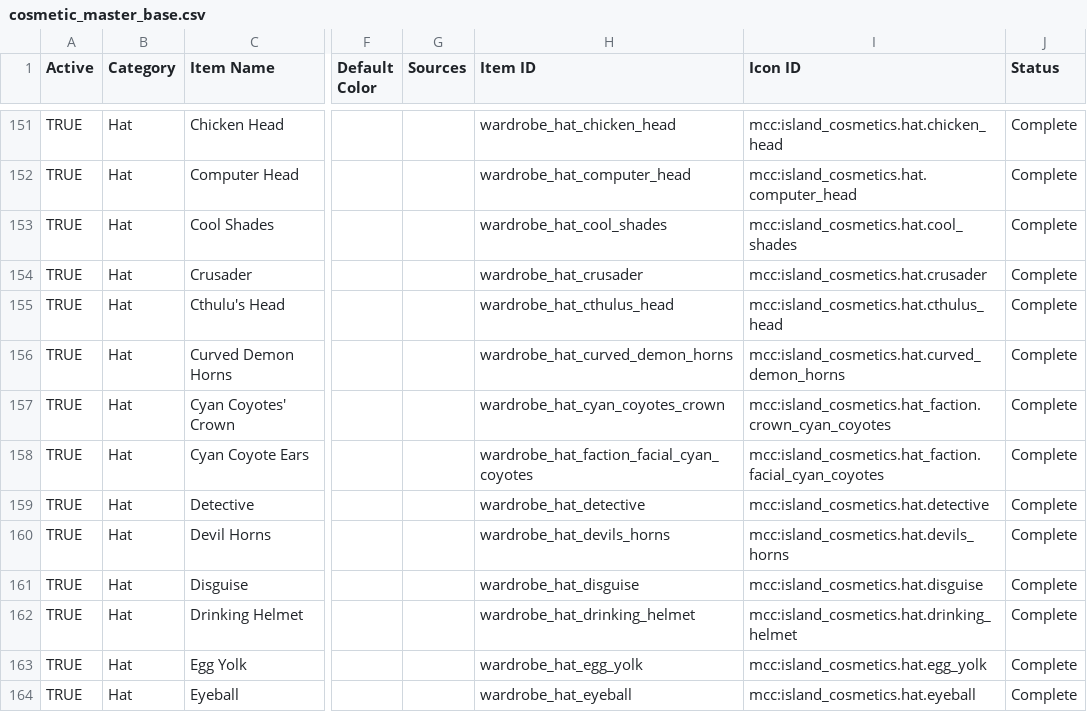
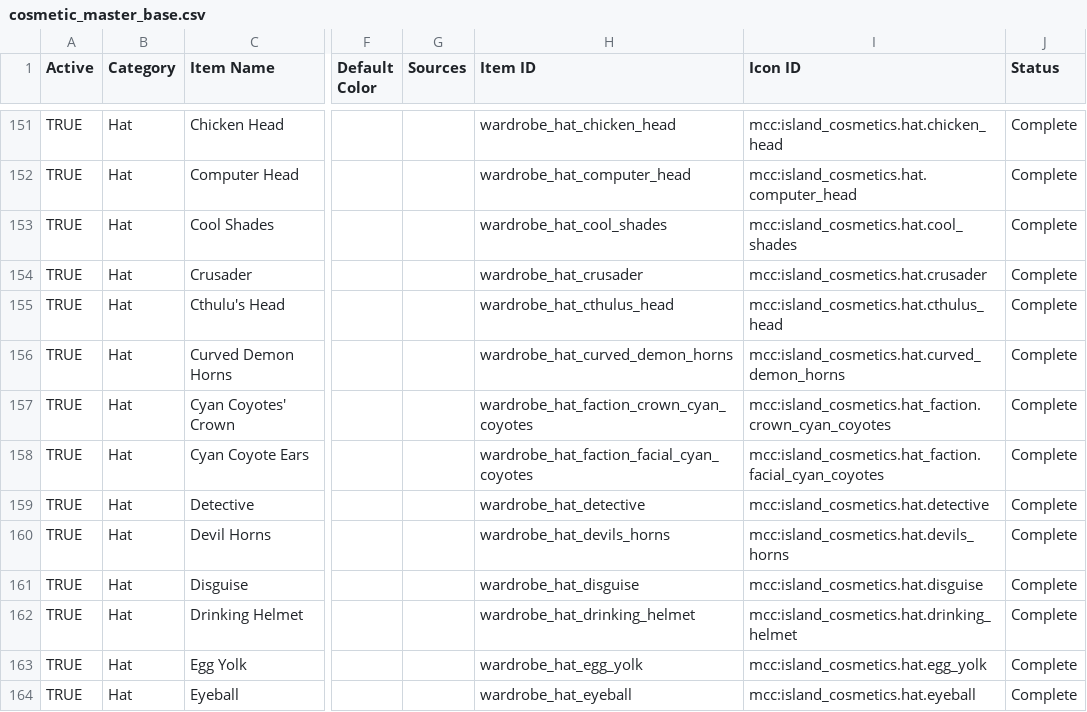
Before and after one commit to ThorNoxcrew/configuration, a CSV file: island/items/cosmetic_master_base.csv, drawn as a sheet; only a part is shown, gaps mark what is left out; the diff names each change by its address in the sheet, - before the commit and + after, or states it on an @@ line.

Commit message:
Feature/aledet

```diff
--- a/island/items/cosmetic_master_base.csv
+++ b/island/items/cosmetic_master_base.csv
-H157 (Item ID): wardrobe_hat_cyan_coyotes_crown
+H157 (Item ID): wardrobe_hat_faction_crown_cyan_coyotes
```
